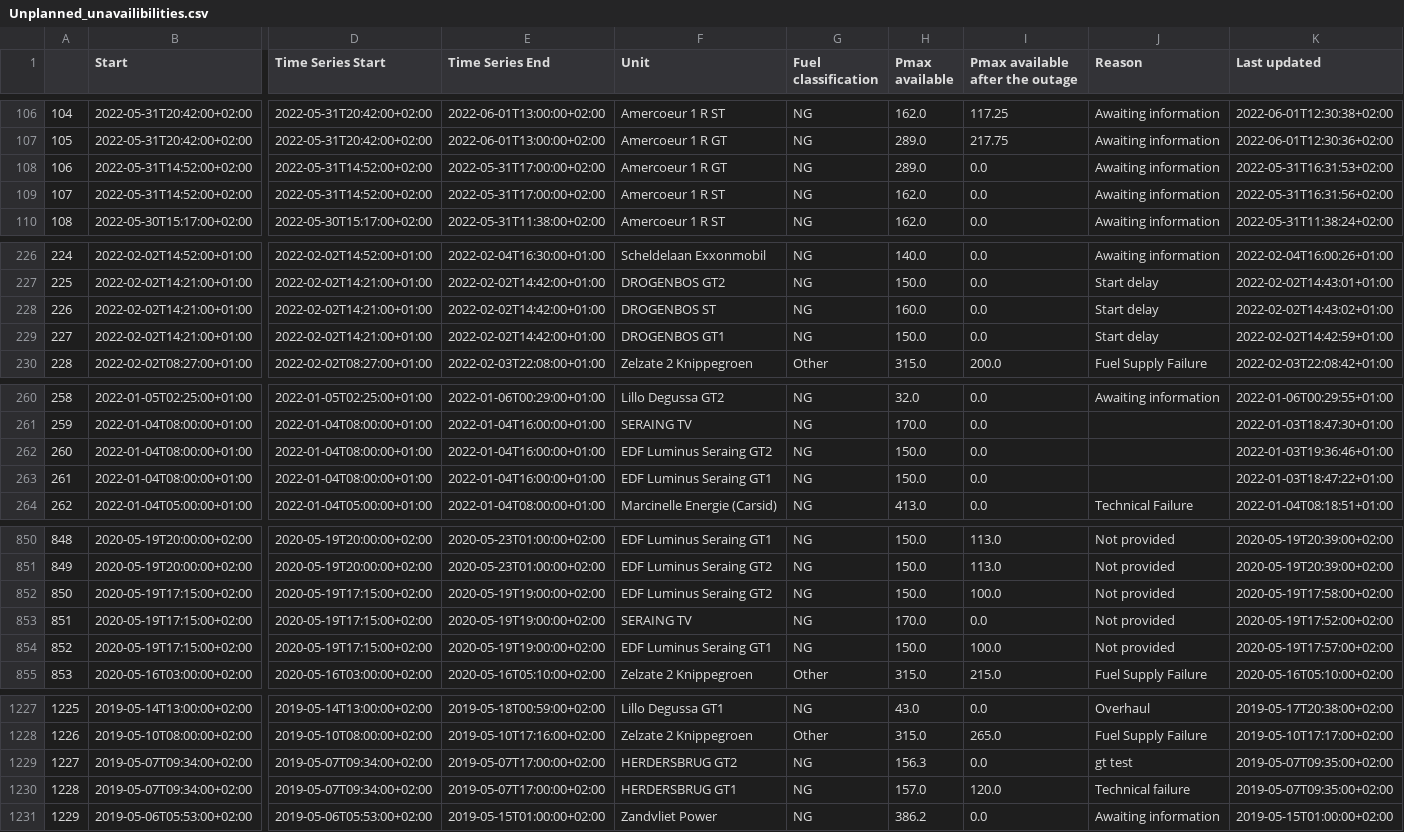
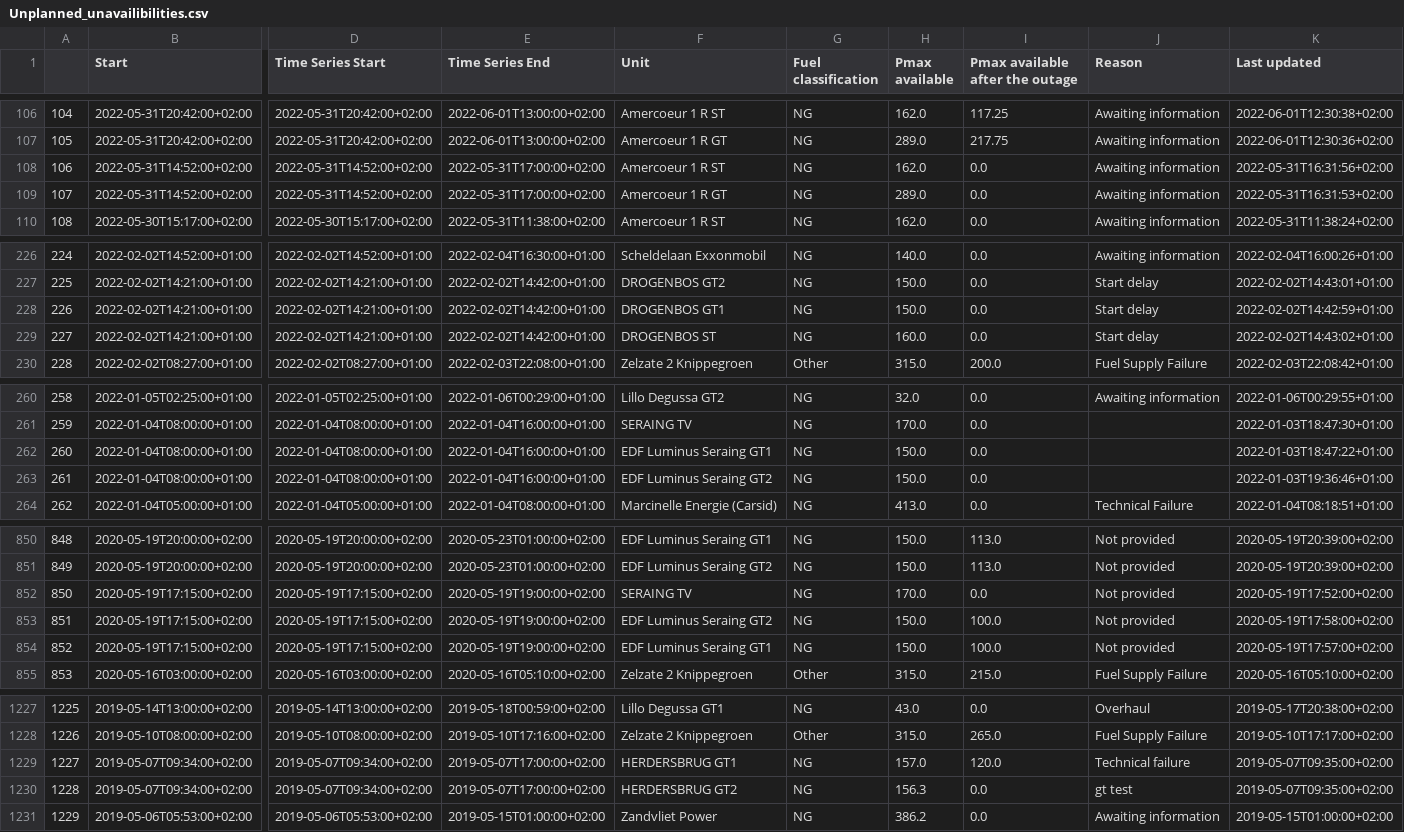
Before and after one commit to journinho/elia-opendata, a CSV file: Unplanned_unavailibilities.csv, drawn as a sheet; only a part is shown, gaps mark what is left out; the diff covers the shown part only; the diff names each change by its address in the sheet, - before the commit and + after, or states it on an @@ line.

```diff
--- a/Unplanned_unavailibilities.csv
+++ b/Unplanned_unavailibilities.csv
-F108 (Unit): Amercoeur 1 R GT
+F108 (Unit): Amercoeur 1 R ST
-H108 (Pmax available): 289.0
+H108 (Pmax available): 162.0
-K108 (Last updated): 2022-05-31T16:31:53+02:00
+K108 (Last updated): 2022-05-31T16:31:56+02:00
-F109 (Unit): Amercoeur 1 R ST
+F109 (Unit): Amercoeur 1 R GT
-H109 (Pmax available): 162.0
+H109 (Pmax available): 289.0
-K109 (Last updated): 2022-05-31T16:31:56+02:00
+K109 (Last updated): 2022-05-31T16:31:53+02:00
-F228 (Unit): DROGENBOS ST
+F228 (Unit): DROGENBOS GT1
-H228 (Pmax available): 160.0
+H228 (Pmax available): 150.0
-K228 (Last updated): 2022-02-02T14:43:02+01:00
+K228 (Last updated): 2022-02-02T14:42:59+01:00
-F229 (Unit): DROGENBOS GT1
+F229 (Unit): DROGENBOS ST
-H229 (Pmax available): 150.0
+H229 (Pmax available): 160.0
-K229 (Last updated): 2022-02-02T14:42:59+01:00
+K229 (Last updated): 2022-02-02T14:43:02+01:00
-F262 (Unit): EDF Luminus Seraing GT2
+F262 (Unit): EDF Luminus Seraing GT1
-K262 (Last updated): 2022-01-03T19:36:46+01:00
+K262 (Last updated): 2022-01-03T18:47:22+01:00
-F263 (Unit): EDF Luminus Seraing GT1
+F263 (Unit): EDF Luminus Seraing GT2
-K263 (Last updated): 2022-01-03T18:47:22+01:00
+K263 (Last updated): 2022-01-03T19:36:46+01:00
-F852 (Unit): EDF Luminus Seraing GT2
+F852 (Unit): SERAING TV
-H852 (Pmax available): 150.0
+H852 (Pmax available): 170.0
-I852 (Pmax available after the outage): 100.0
+I852 (Pmax available after the outage): 0.0
-K852 (Last updated): 2020-05-19T17:58:00+02:00
+K852 (Last updated): 2020-05-19T17:52:00+02:00
-F853 (Unit): SERAING TV
+F853 (Unit): EDF Luminus Seraing GT2
-H853 (Pmax available): 170.0
+H853 (Pmax available): 150.0
-I853 (Pmax available after the outage): 0.0
+I853 (Pmax available after the outage): 100.0
-K853 (Last updated): 2020-05-19T17:52:00+02:00
+K853 (Last updated): 2020-05-19T17:58:00+02:00
-F1229 (Unit): HERDERSBRUG GT2
+F1229 (Unit): HERDERSBRUG GT1
-H1229 (Pmax available): 156.3
+H1229 (Pmax available): 157.0
-I1229 (Pmax available after the outage): 0.0
+I1229 (Pmax available after the outage): 120.0
-J1229 (Reason): gt test
+J1229 (Reason): Technical failure
-F1230 (Unit): HERDERSBRUG GT1
+F1230 (Unit): HERDERSBRUG GT2
-H1230 (Pmax available): 157.0
+H1230 (Pmax available): 156.3
-I1230 (Pmax available after the outage): 120.0
+I1230 (Pmax available after the outage): 0.0
-J1230 (Reason): Technical failure
+J1230 (Reason): gt test
```
Also changed, not shown: 87 edited cells elsewhere in this file.
